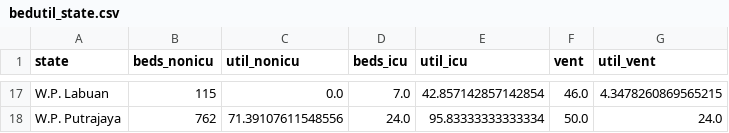
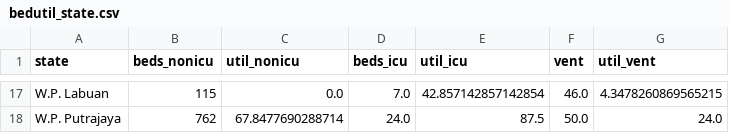
Before and after one commit to MoH-Malaysia/data-resources-public, a CSV file: bedutil_state.csv, drawn as a sheet; only a part is shown, gaps mark what is left out; the diff covers the shown part only; the diff names each change by its address in the sheet, - before the commit and + after, or states it on an @@ line.

```diff
--- a/bedutil_state.csv
+++ b/bedutil_state.csv
-C18 (util_nonicu): 71.39107611548556
+C18 (util_nonicu): 67.8477690288714
-E18 (util_icu): 95.83333333333334
+E18 (util_icu): 87.5
```
Also changed, not shown: 61 edited cells elsewhere in this file.
